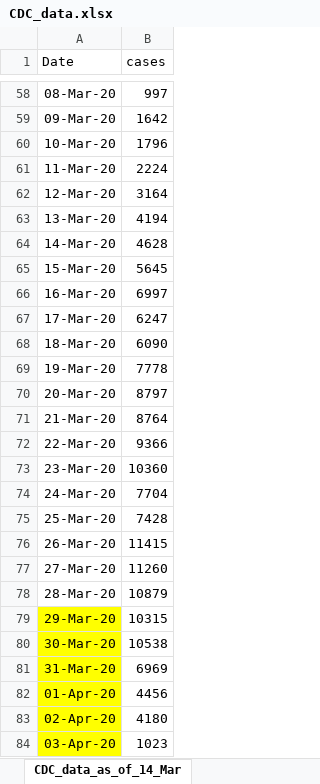
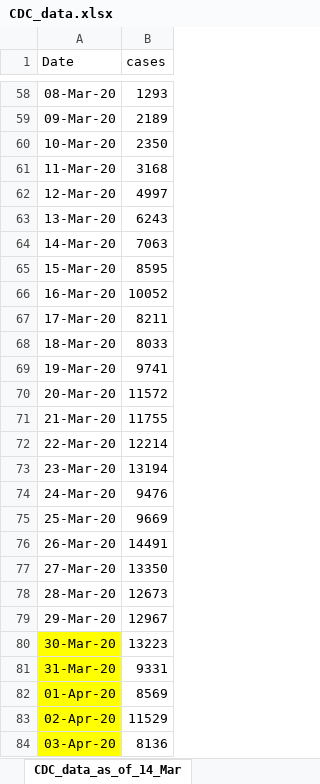
Before and after one commit to ab9sq/Covid-19, an Excel workbook: data/CDC_data.xlsx, sheet CDC_data_as_of_14_Mar, drawn as a sheet; only a part is shown, gaps mark what is left out; values as stored, in another font and other column widths than the file's, no borders; the diff covers the shown part only; the diff names each change by its address in the sheet, - before the commit and + after, or states it on an @@ line.

```diff
--- a/data/CDC_data.xlsx (sheet CDC_data_as_of_14_Mar)
+++ b/data/CDC_data.xlsx (sheet CDC_data_as_of_14_Mar)
-B58 (cases): 997
+B58 (cases): 1293
-B59 (cases): 1642
+B59 (cases): 2189
-B60 (cases): 1796
+B60 (cases): 2350
-B61 (cases): 2224
+B61 (cases): 3168
-B62 (cases): 3164
+B62 (cases): 4997
-B63 (cases): 4194
+B63 (cases): 6243
-B64 (cases): 4628
+B64 (cases): 7063
-B65 (cases): 5645
+B65 (cases): 8595
-B66 (cases): 6997
+B66 (cases): 10052
-B67 (cases): 6247
+B67 (cases): 8211
-B68 (cases): 6090
+B68 (cases): 8033
-B69 (cases): 7778
+B69 (cases): 9741
-B70 (cases): 8797
+B70 (cases): 11572
-B71 (cases): 8764
+B71 (cases): 11755
-B72 (cases): 9366
+B72 (cases): 12214
-B73 (cases): 10360
+B73 (cases): 13194
-B74 (cases): 7704
+B74 (cases): 9476
-B75 (cases): 7428
+B75 (cases): 9669
-B76 (cases): 11415
+B76 (cases): 14491
-B77 (cases): 11260
+B77 (cases): 13350
-B78 (cases): 10879
+B78 (cases): 12673
-A79 fill: #FFFF00
+A79 fill: none
-B79 (cases): 10315
+B79 (cases): 12967
-B80 (cases): 10538
+B80 (cases): 13223
-B81 (cases): 6969
+B81 (cases): 9331
-B82 (cases): 4456
+B82 (cases): 8569
-B83 (cases): 4180
+B83 (cases): 11529
-B84 (cases): 1023
+B84 (cases): 8136
```
Also changed, not shown: 1 added row and 42 edited cells elsewhere in this sheet, 4 other files.
